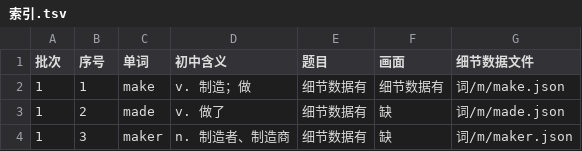
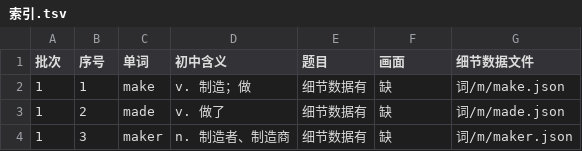
Before and after one commit to Jacklee15333/wordsvideo, a TSV file: 词库/总表视频细节数据/索引.tsv, drawn as a sheet; only a part is shown.

```diff
--- a/词库/总表视频细节数据/索引.tsv
+++ b/词库/总表视频细节数据/索引.tsv
@@ -1,3 +1,3 @@
 批次	序号	单词	初中含义	题目	画面	细节数据文件
-1	1	make	v. 制造；做	细节数据有	细节数据有	词/m/make.json
+1	1	make	v. 制造；做	细节数据有	缺	词/m/make.json
 1	2	made	v. 做了	细节数据有	缺	词/m/made.json
```
Also changed, not shown: 词库/画面设置/清单.tsv, 15 other files.
